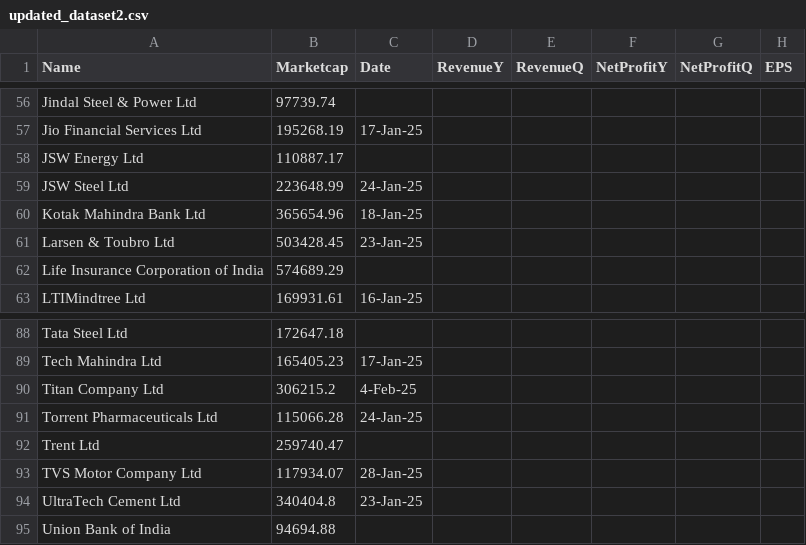
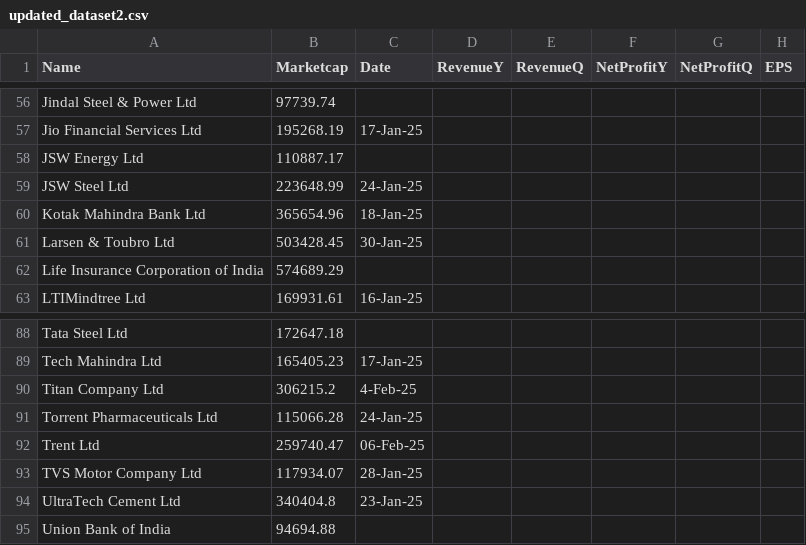
Before and after one commit to locationreviewx/ReviewXwebsite, a CSV file: updated_dataset2.csv, drawn as a sheet; only a part is shown, gaps mark what is left out.

Commit message:
Update updated_dataset2.csv

```diff
--- a/updated_dataset2.csv
+++ b/updated_dataset2.csv
@@ -60,3 +60,3 @@ JSW Steel Ltd,223648.99,24-Jan-25,,,,,
 Kotak Mahindra Bank Ltd,365654.96,18-Jan-25,,,,,
-Larsen & Toubro Ltd,503428.45,23-Jan-25,,,,,
+Larsen & Toubro Ltd,503428.45,30-Jan-25,,,,,
 Life Insurance Corporation of India,574689.29,,,,,,
@@ -91,3 +91,3 @@ Titan Company Ltd,306215.2,4-Feb-25,,,,,
 Torrent Pharmaceuticals Ltd,115066.28,24-Jan-25,,,,,
-Trent Ltd,259740.47,,,,,,
+Trent Ltd,259740.47,06-Feb-25,,,,,
 TVS Motor Company Ltd,117934.07,28-Jan-25,,,,,
```
